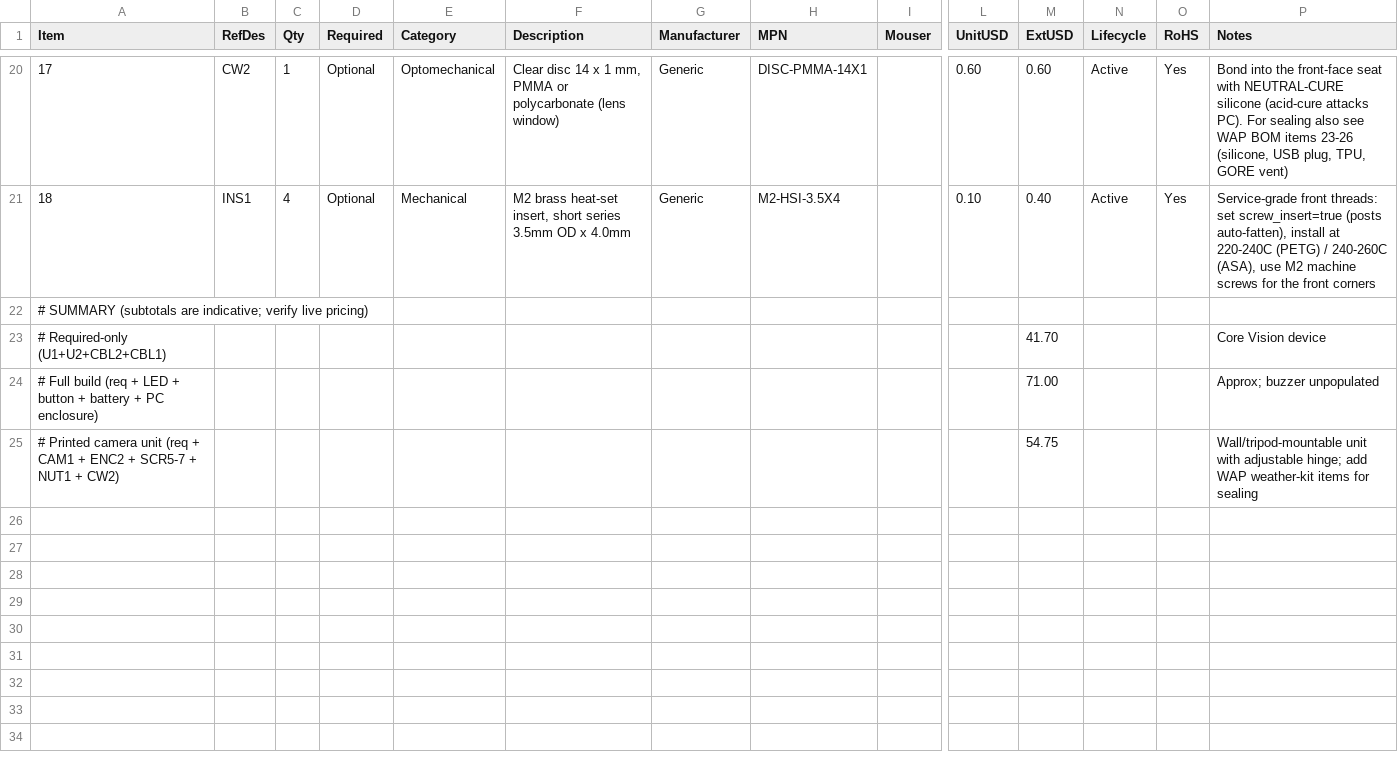
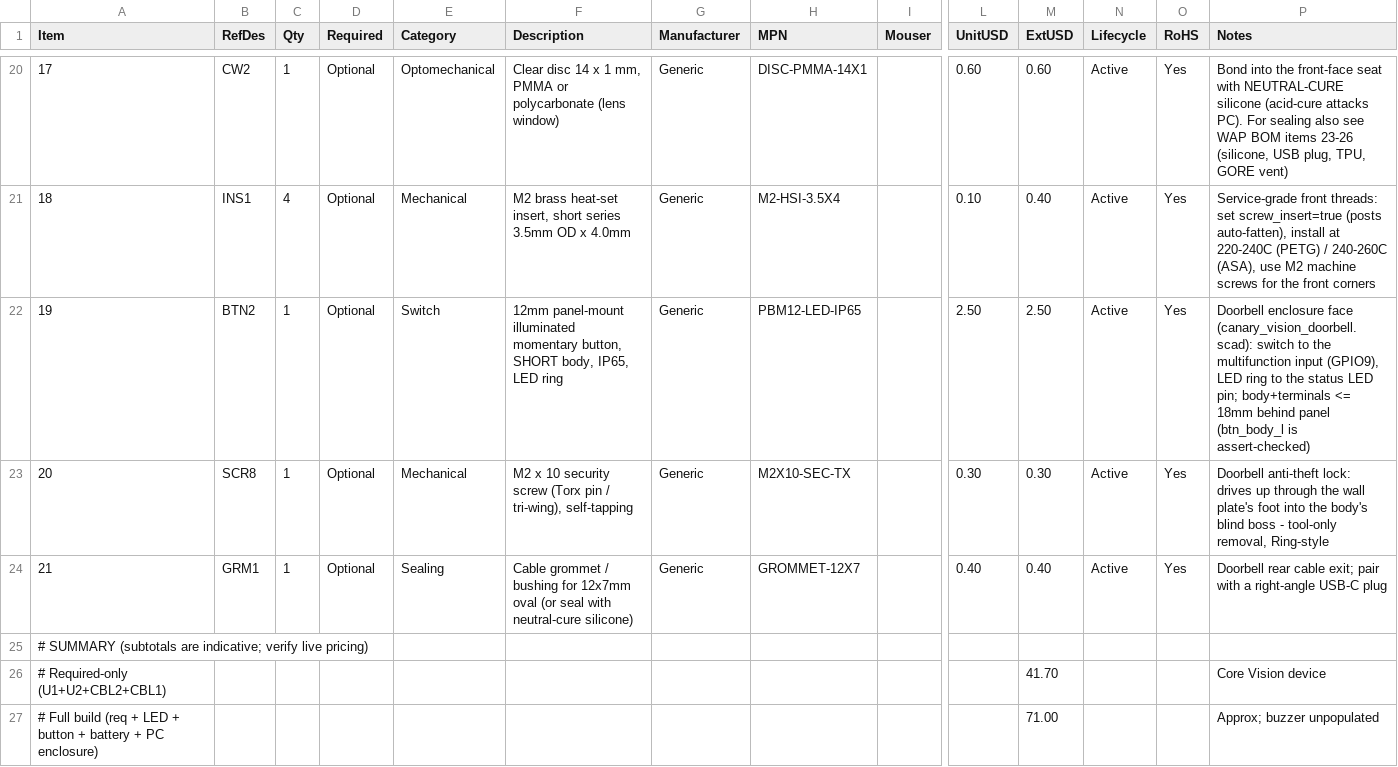
Before and after one commit to kmay89/securaCV, a CSV file: docs/hardware/bom_canary_vision.csv, drawn as a sheet; only a part is shown, gaps mark what is left out; the shorter side is filled out with more unchanged rows; rows hold the shown columns only; the diff names each change by its address in the sheet, - before the commit and + after, or states it on an @@ line.

```diff
--- a/docs/hardware/bom_canary_vision.csv
+++ b/docs/hardware/bom_canary_vision.csv
+row 22: 19 | BTN2 | 1 | Optional | Switch | 12mm panel-mount illuminated momentary button, SHORT body, IP65, LED ring | Generic | PBM12-LED-IP65 |  | 2.50 | 2.50 | Active | Yes | Doorbell enclosure face (canary_vision_doorbell.scad): switch to the multifunction input (GPIO9), LED ring to the status LED pin; body+terminals <= 18mm behind panel (btn_body_l is assert-checked)
+row 23: 20 | SCR8 | 1 | Optional | Mechanical | M2 x 10 security screw (Torx pin / tri-wing), self-tapping | Generic | M2X10-SEC-TX |  | 0.30 | 0.30 | Active | Yes | Doorbell anti-theft lock: drives up through the wall plate's foot into the body's blind boss - tool-only removal, Ring-style
+row 24: 21 | GRM1 | 1 | Optional | Sealing | Cable grommet / bushing for 12x7mm oval (or seal with neutral-cure silicone) | Generic | GROMMET-12X7 |  | 0.40 | 0.40 | Active | Yes | Doorbell rear cable exit; pair with a right-angle USB-C plug
```
Also changed, not shown: 9 other files.
